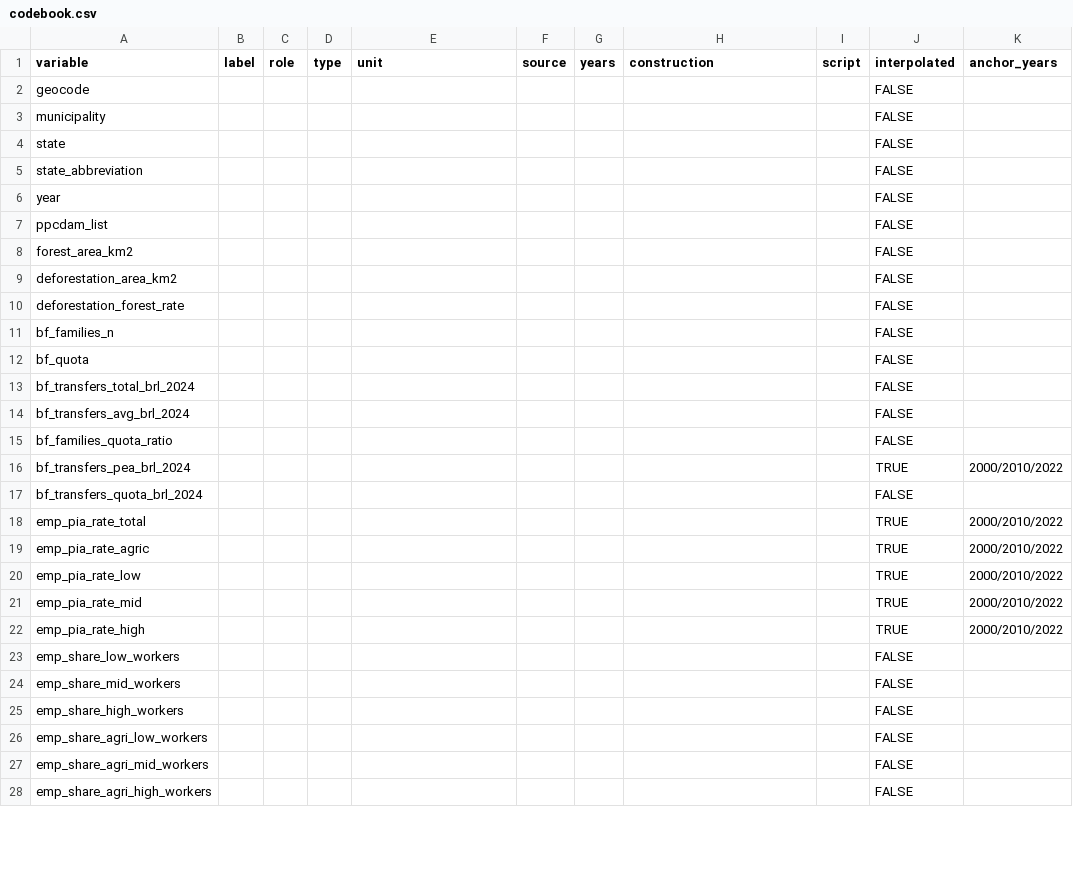
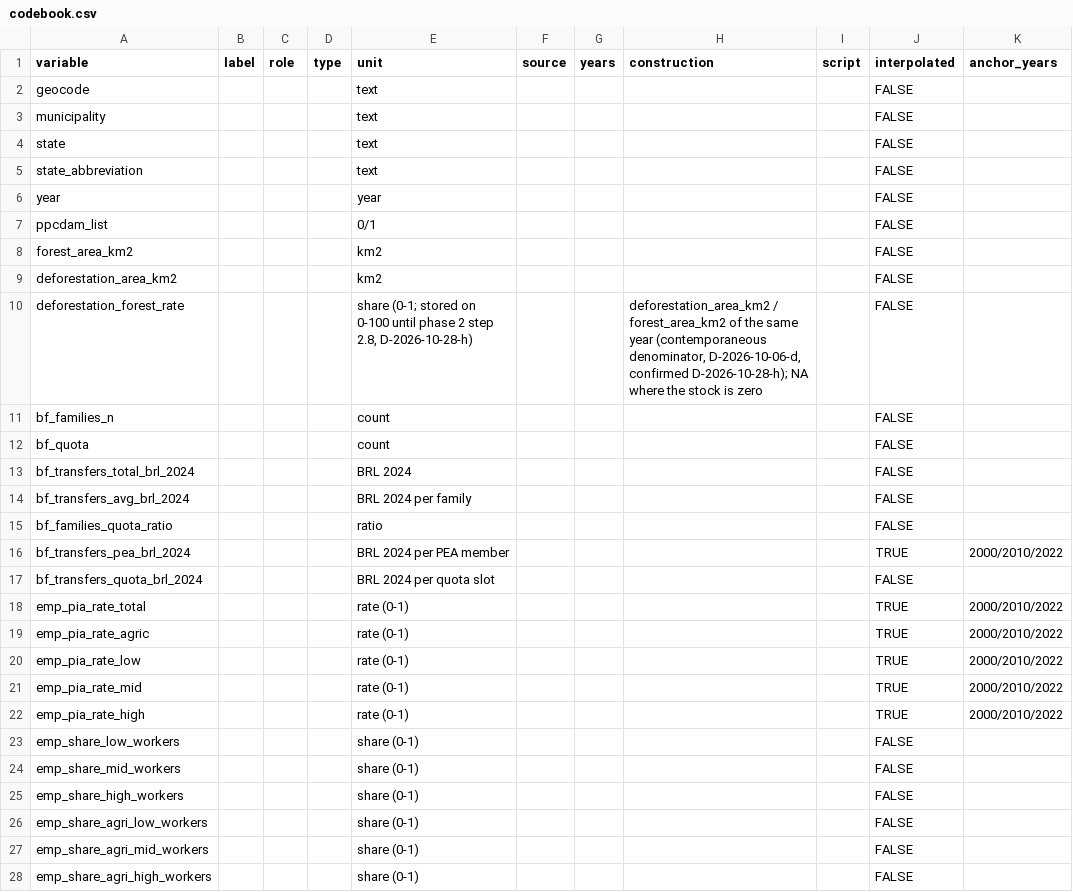
Before and after one commit to fcymbaluk/2026-amz-thesis, a CSV file: ch4-causal-analysis/_data/aux/codebook.csv, drawn as a sheet; only a part is shown; the diff covers the shown part only; the diff names each change by its address in the sheet, - before the commit and + after, or states it on an @@ line.

```diff
--- a/ch4-causal-analysis/_data/aux/codebook.csv
+++ b/ch4-causal-analysis/_data/aux/codebook.csv
-E2:E5 (unit): (empty)
+E2:E5 (unit): text
-E6 (unit): (empty)
+E6 (unit): year
-E7 (unit): (empty)
+E7 (unit): 0/1
-E8:E9 (unit): (empty)
+E8:E9 (unit): km2
-E10 (unit): (empty)
+E10 (unit): share (0-1; stored on 0-100 until phase 2 step 2.8, D-2026-10-28-h)
-H10 (construction): (empty)
+H10 (construction): deforestation_area_km2 / forest_area_km2 of the same year (contemporaneous denominator, D-2026-10-06-d, confirmed D-2026-10-28-h); NA where the stock is zero
-E11:E12 (unit): (empty)
+E11:E12 (unit): count
-E13 (unit): (empty)
+E13 (unit): BRL 2024
-E14 (unit): (empty)
+E14 (unit): BRL 2024 per family
-E15 (unit): (empty)
+E15 (unit): ratio
-E16 (unit): (empty)
+E16 (unit): BRL 2024 per PEA member
-E17 (unit): (empty)
+E17 (unit): BRL 2024 per quota slot
-E18:E22 (unit): (empty)
+E18:E22 (unit): rate (0-1)
-E23:E28 (unit): (empty)
+E23:E28 (unit): share (0-1)
```
Also changed, not shown: 66 edited cells elsewhere in this file, 17 other files.
